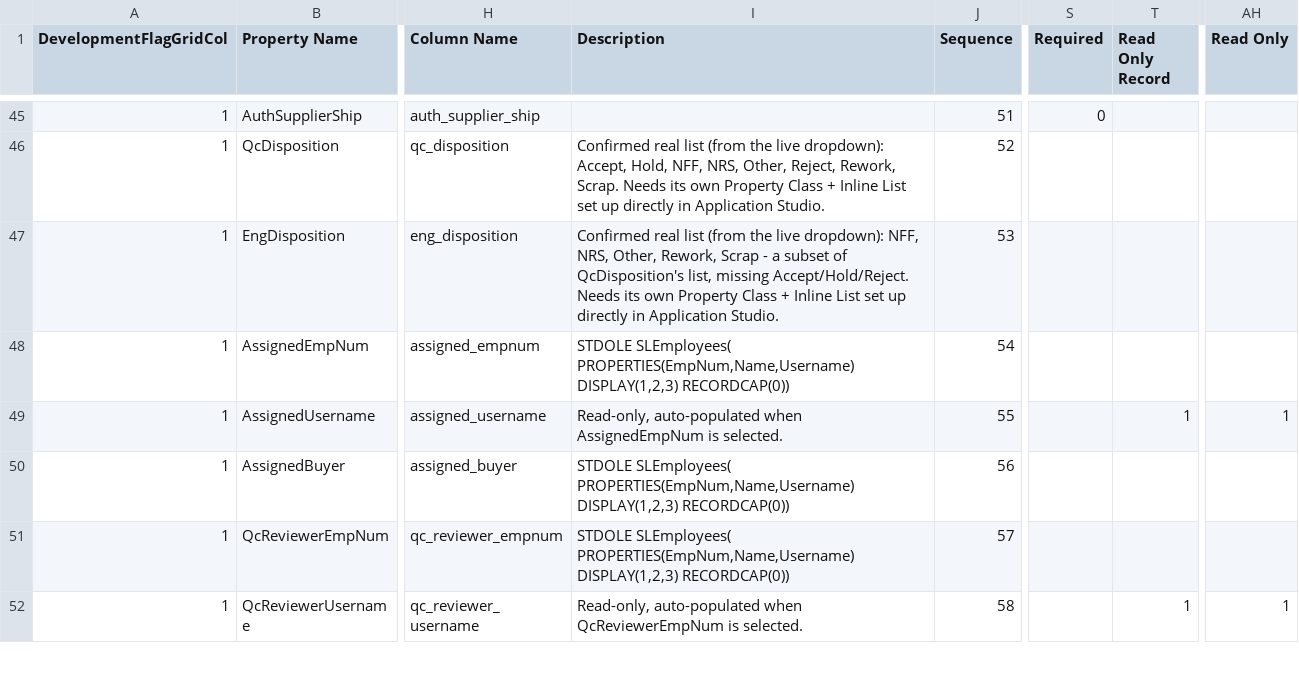
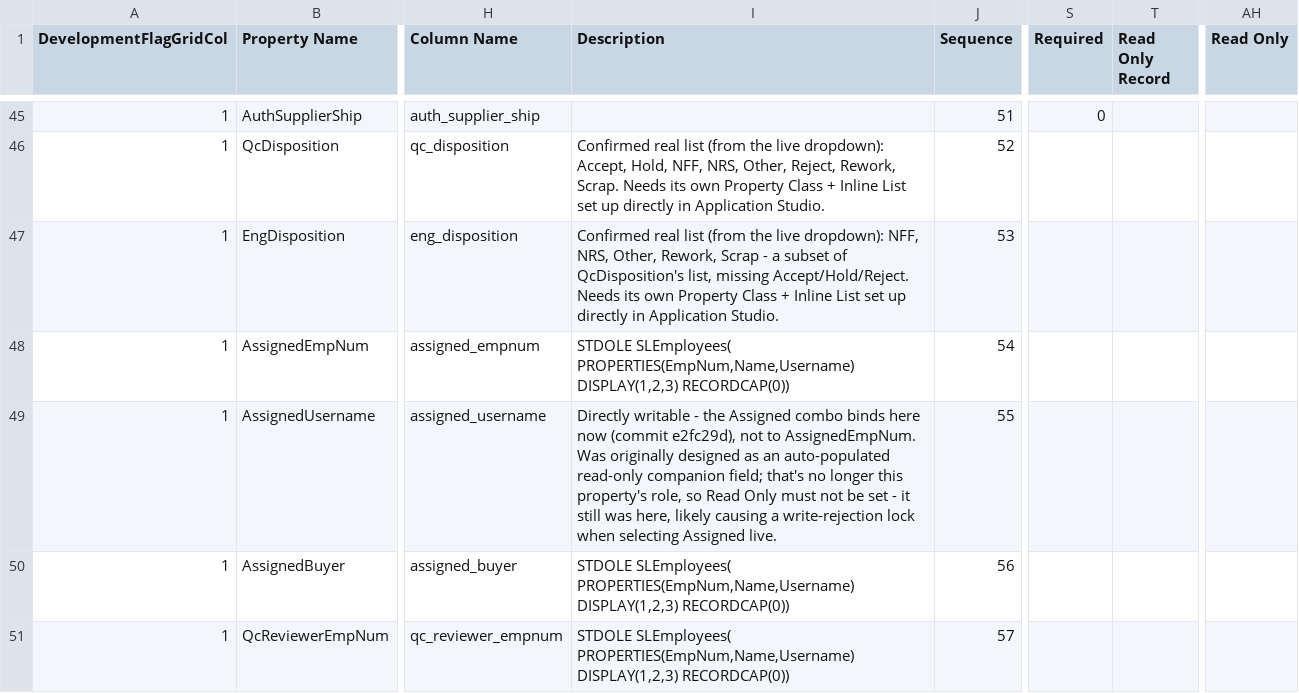
Before and after one commit to Enflite/eCMRs, a CSV file: exports/ecmrs_ido_properties_import.csv, drawn as a sheet; only a part is shown, gaps mark what is left out; the shorter side is filled out with more unchanged rows; the diff names each change by its address in the sheet, - before the commit and + after, or states it on an @@ line.

```diff
--- a/exports/ecmrs_ido_properties_import.csv
+++ b/exports/ecmrs_ido_properties_import.csv
-I49 (Description): Read-only, auto-populated when AssignedEmpNum is selected.
+I49 (Description): Directly writable - the Assigned combo binds here now (commit e2fc29d), not to AssignedEmpNum. Was originally designed as an auto-populated read-only companion field; that's no longer this property's role, so Read Only must not be set - it still was here, likely causing a write-rejection lock when selecting Assigned live.
-T49 (Read Only Record): 1
+T49 (Read Only Record): (empty)
-AH49 (Read Only): 1
+AH49 (Read Only): (empty)
```
Also changed, not shown: exports/ecmrs_ido_properties.csv, exports/ecmrs_table_columns.csv, 1 other file.
